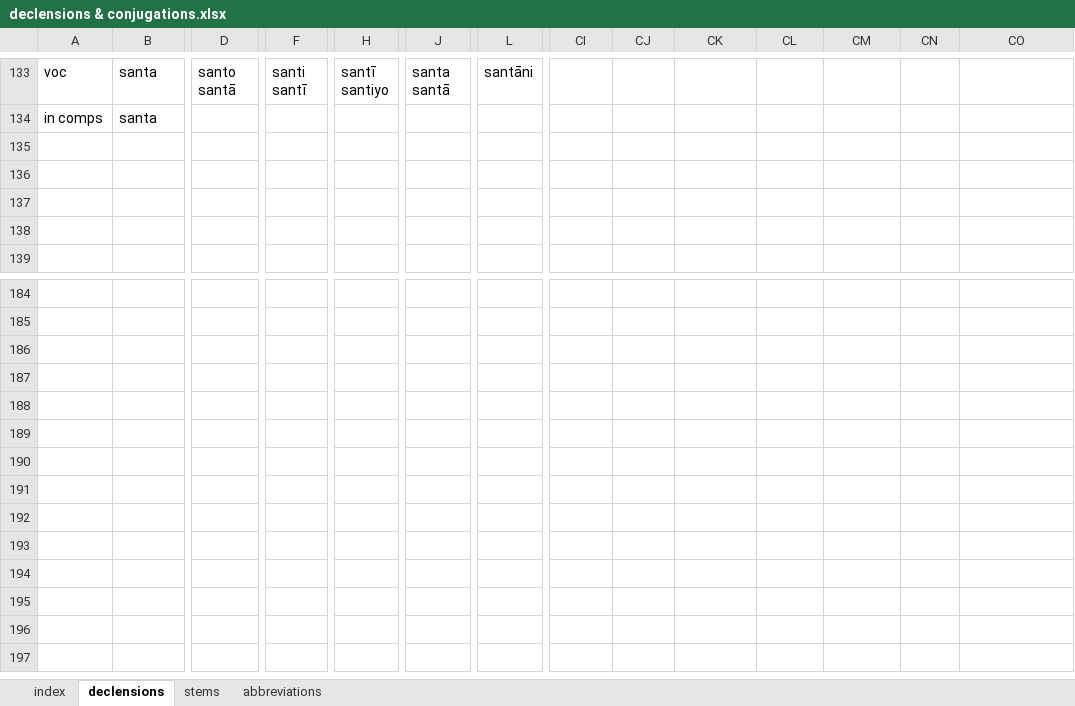
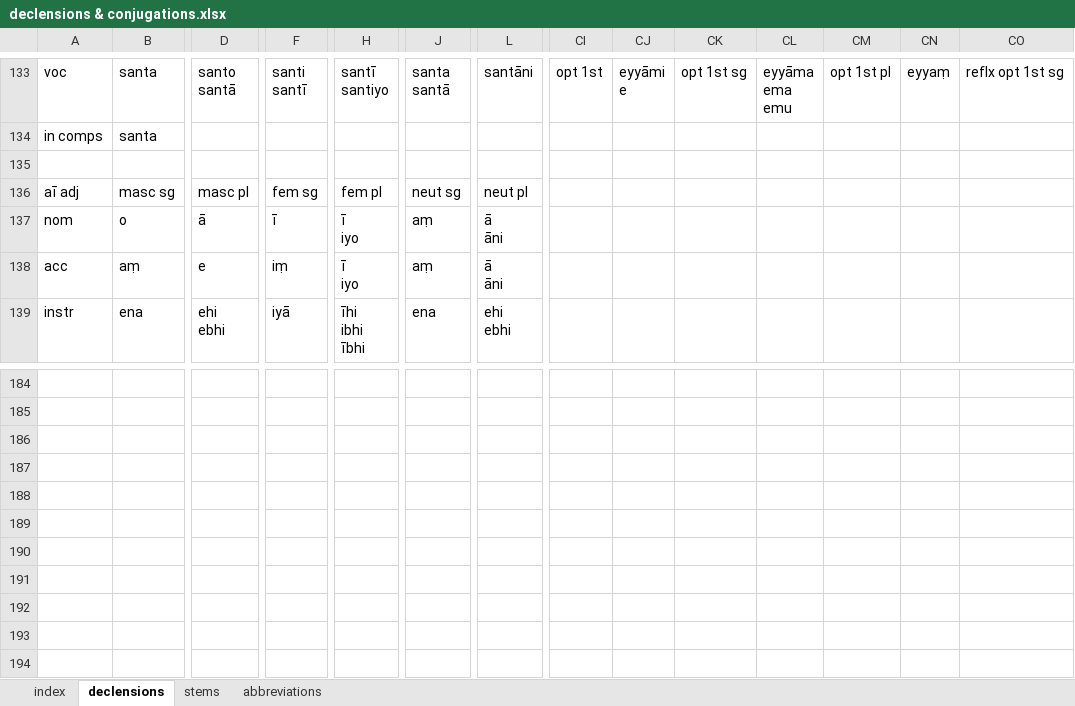
Before and after one commit to digitalpalitools/inflection-generator, an Excel workbook: declensions & conjugations.xlsx, sheet declensions, drawn as a sheet; only a part is shown, gaps mark what is left out; the shorter side is filled out with more unchanged rows; values as stored, in another font and other column widths than the file's, no cell formats; charts and pictures not drawn; removed rows and columns are numbered as before the commit, all else as after; rows hold the shown columns only; ↵ is a line break in a cell; the diff covers the shown part only; the diff names each change by its address in the sheet, - before the commit and + after, or states it on an @@ line.

```diff
--- a/declensions & conjugations.xlsx (sheet declensions)
+++ b/declensions & conjugations.xlsx (sheet declensions)
-CI133: (empty)
+CI133: opt 1st
-CJ133: (empty)
+CJ133: eyyāmi ↵ e
-CK133: (empty)
+CK133: opt 1st sg
-CL133: (empty)
+CL133: eyyāma ↵ ema ↵ emu
-CM133: (empty)
+CM133: opt 1st pl
-CN133: (empty)
+CN133: eyyaṃ
-CO133: (empty)
+CO133: reflx opt 1st sg
-A136: (empty)
+A136: aī adj
-B136: (empty)
+B136: masc sg
-D136: (empty)
+D136: masc pl
-F136: (empty)
+F136: fem sg
-H136: (empty)
+H136: fem pl
-J136: (empty)
+J136: neut sg
-L136: (empty)
+L136: neut pl
-row 137: (empty)
-row 138: (empty)
-row 139: (empty)
+row 137: nom | o | ā | ī | ī ↵ iyo | aṃ | ā ↵ āni
+row 138: acc | aṃ | e | iṃ | ī ↵ iyo | aṃ | ā ↵ āni
+row 139: instr | ena | ehi ↵ ebhi | iyā | īhi ↵ ibhi ↵ ībhi | ena | ehi ↵ ebhi
```
Also changed, not shown: 24 added rows, 2 removed rows, 68 edited cells and merged cells elsewhere in this sheet, sheet stems, sheet index, cell formats, formulas that keep their value.
